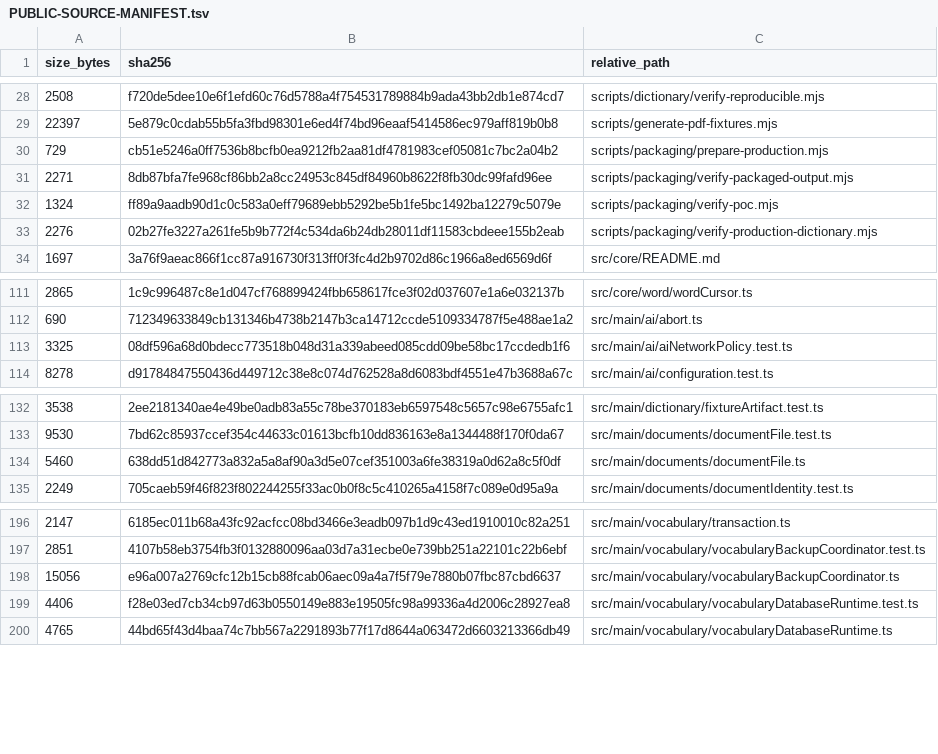
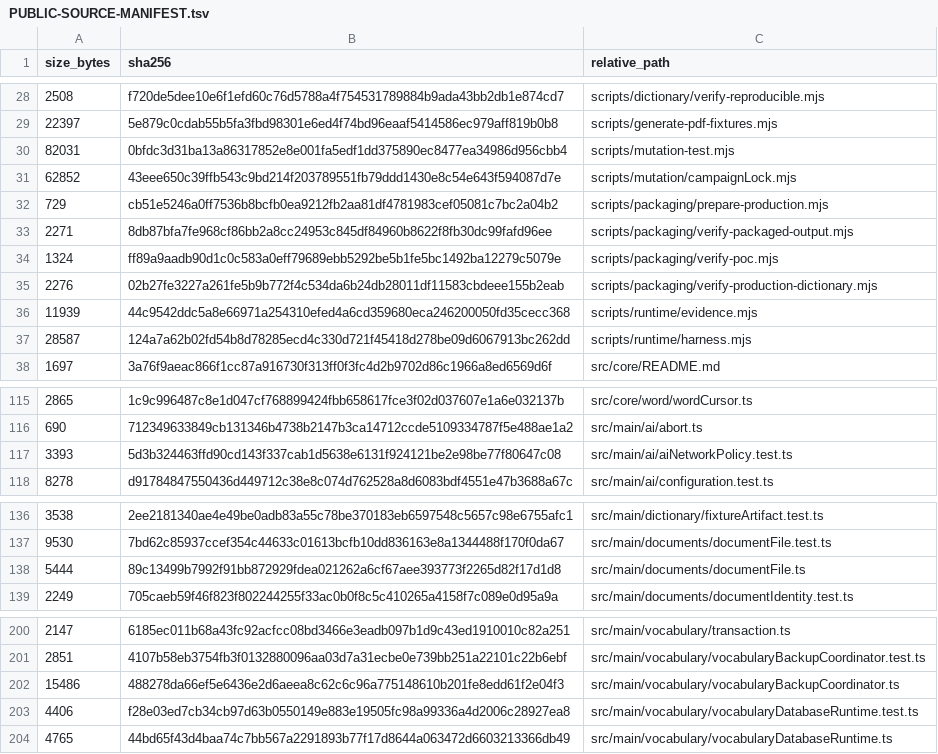
Before and after one commit to purubhoite/lexleaf, a TSV file: PUBLIC-SOURCE-MANIFEST.tsv, drawn as a sheet; only a part is shown, gaps mark what is left out.

Commit message:
fix: harden Windows vocabulary and test portability

```diff
--- a/PUBLIC-SOURCE-MANIFEST.tsv
+++ b/PUBLIC-SOURCE-MANIFEST.tsv
@@ -29,2 +29,4 @@ size_bytes	sha256	relative_path
 22397	5e879c0cdab55b5fa3fbd98301e6ed4f74bd96eaaf5414586ec979aff819b0b8	scripts/generate-pdf-fixtures.mjs
+82031	0bfdc3d31ba13a86317852e8e001fa5edf1dd375890ec8477ea34986d956cbb4	scripts/mutation-test.mjs
+62852	43eee650c39ffb543c9bd214f203789551fb79ddd1430e8c54e643f594087d7e	scripts/mutation/campaignLock.mjs
 729	cb51e5246a0ff7536b8bcfb0ea9212fb2aa81df4781983cef05081c7bc2a04b2	scripts/packaging/prepare-production.mjs
@@ -33,2 +35,4 @@ size_bytes	sha256	relative_path
 2276	02b27fe3227a261fe5b9b772f4c534da6b24db28011df11583cbdeee155b2eab	scripts/packaging/verify-production-dictionary.mjs
+11939	44c9542ddc5a8e66971a254310efed4a6cd359680eca246200050fd35cecc368	scripts/runtime/evidence.mjs
+28587	124a7a62b02fd54b8d78285ecd4c330d721f45418d278be09d6067913bc262dd	scripts/runtime/harness.mjs
 1697	3a76f9aeac866f1cc87a916730f313ff0f3fc4d2b9702d86c1966a8ed6569d6f	src/core/README.md
@@ -112,3 +116,3 @@ size_bytes	sha256	relative_path
 690	712349633849cb131346b4738b2147b3ca14712ccde5109334787f5e488ae1a2	src/main/ai/abort.ts
-3325	08df596a68d0bdecc773518b048d31a339abeed085cdd09be58bc17ccdedb1f6	src/main/ai/aiNetworkPolicy.test.ts
+3393	5d3b324463ffd90cd143f337cab1d5638e6131f924121be2e98be77f80647c08	src/main/ai/aiNetworkPolicy.test.ts
 8278	d91784847550436d449712c38e8c074d762528a8d6083bdf4551e47b3688a67c	src/main/ai/configuration.test.ts
@@ -133,3 +137,3 @@ size_bytes	sha256	relative_path
 9530	7bd62c85937ccef354c44633c01613bcfb10dd836163e8a1344488f170f0da67	src/main/documents/documentFile.test.ts
-5460	638dd51d842773a832a5a8af90a3d5e07cef351003a6fe38319a0d62a8c5f0df	src/main/documents/documentFile.ts
+5444	89c13499b7992f91bb872929fdea021262a6cf67aee393773f2265d82f17d1d8	src/main/documents/documentFile.ts
 2249	705caeb59f46f823f802244255f33ac0b0f8c5c410265a4158f7c089e0d95a9a	src/main/documents/documentIdentity.test.ts
@@ -197,3 +201,3 @@ size_bytes	sha256	relative_path
 2851	4107b58eb3754fb3f0132880096aa03d7a31ecbe0e739bb251a22101c22b6ebf	src/main/vocabulary/vocabularyBackupCoordinator.test.ts
-15056	e96a007a2769cfc12b15cb88fcab06aec09a4a7f5f79e7880b07fbc87cbd6637	src/main/vocabulary/vocabularyBackupCoordinator.ts
+15486	488278da66ef5e6436e2d6aeea8c62c6c96a775148610b201fe8edd61f2e04f3	src/main/vocabulary/vocabularyBackupCoordinator.ts
 4406	f28e03ed7cb34cb97d63b0550149e883e19505fc98a99336a4d2006c28927ea8	src/main/vocabulary/vocabularyDatabaseRuntime.test.ts
```
Also changed, not shown: 7 other files.
